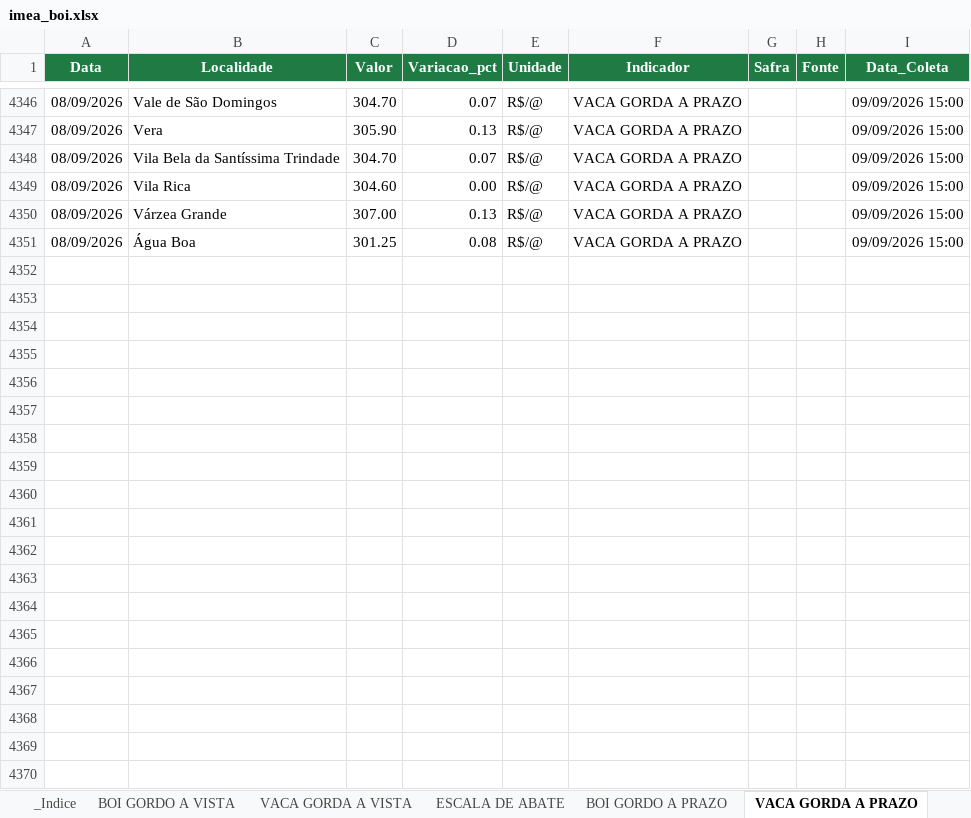
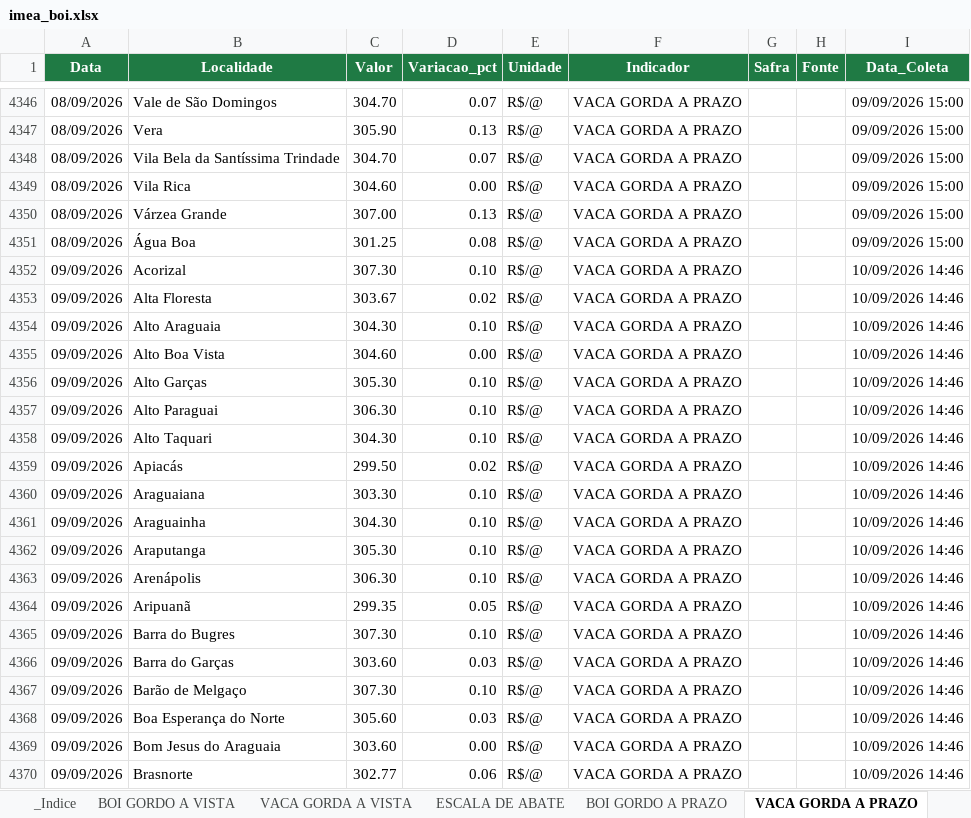
Before and after one commit to fiorott/bot-imea, an Excel workbook: dados/imea_boi.xlsx, sheet VACA GORDA A PRAZO, drawn as a sheet; only a part is shown, gaps mark what is left out; values as stored, in another font and other column widths than the file's, no borders; table styles not drawn; the diff covers the shown part only; the diff names each change by its address in the sheet, - before the commit and + after, or states it on an @@ line.

```diff
--- a/dados/imea_boi.xlsx (sheet VACA GORDA A PRAZO)
+++ b/dados/imea_boi.xlsx (sheet VACA GORDA A PRAZO)
+row 4352: 09/09/2026 | Acorizal | 307.30 | 0.10 | R$/@ | VACA GORDA A PRAZO |  |  | 10/09/2026 14:46
+row 4353: 09/09/2026 | Alta Floresta | 303.67 | 0.02 | R$/@ | VACA GORDA A PRAZO |  |  | 10/09/2026 14:46
+row 4354: 09/09/2026 | Alto Araguaia | 304.30 | 0.10 | R$/@ | VACA GORDA A PRAZO |  |  | 10/09/2026 14:46
+row 4355: 09/09/2026 | Alto Boa Vista | 304.60 | 0.00 | R$/@ | VACA GORDA A PRAZO |  |  | 10/09/2026 14:46
+row 4356: 09/09/2026 | Alto Garças | 305.30 | 0.10 | R$/@ | VACA GORDA A PRAZO |  |  | 10/09/2026 14:46
+row 4357: 09/09/2026 | Alto Paraguai | 306.30 | 0.10 | R$/@ | VACA GORDA A PRAZO |  |  | 10/09/2026 14:46
+row 4358: 09/09/2026 | Alto Taquari | 304.30 | 0.10 | R$/@ | VACA GORDA A PRAZO |  |  | 10/09/2026 14:46
+row 4359: 09/09/2026 | Apiacás | 299.50 | 0.02 | R$/@ | VACA GORDA A PRAZO |  |  | 10/09/2026 14:46
+row 4360: 09/09/2026 | Araguaiana | 303.30 | 0.10 | R$/@ | VACA GORDA A PRAZO |  |  | 10/09/2026 14:46
+row 4361: 09/09/2026 | Araguainha | 304.30 | 0.10 | R$/@ | VACA GORDA A PRAZO |  |  | 10/09/2026 14:46
+row 4362: 09/09/2026 | Araputanga | 305.30 | 0.10 | R$/@ | VACA GORDA A PRAZO |  |  | 10/09/2026 14:46
+row 4363: 09/09/2026 | Arenápolis | 306.30 | 0.10 | R$/@ | VACA GORDA A PRAZO |  |  | 10/09/2026 14:46
+row 4364: 09/09/2026 | Aripuanã | 299.35 | 0.05 | R$/@ | VACA GORDA A PRAZO |  |  | 10/09/2026 14:46
+row 4365: 09/09/2026 | Barra do Bugres | 307.30 | 0.10 | R$/@ | VACA GORDA A PRAZO |  |  | 10/09/2026 14:46
+row 4366: 09/09/2026 | Barra do Garças | 303.60 | 0.03 | R$/@ | VACA GORDA A PRAZO |  |  | 10/09/2026 14:46
+row 4367: 09/09/2026 | Barão de Melgaço | 307.30 | 0.10 | R$/@ | VACA GORDA A PRAZO |  |  | 10/09/2026 14:46
+row 4368: 09/09/2026 | Boa Esperança do Norte | 305.60 | 0.03 | R$/@ | VACA GORDA A PRAZO |  |  | 10/09/2026 14:46
+row 4369: 09/09/2026 | Bom Jesus do Araguaia | 303.60 | 0.00 | R$/@ | VACA GORDA A PRAZO |  |  | 10/09/2026 14:46
+row 4370: 09/09/2026 | Brasnorte | 302.77 | 0.06 | R$/@ | VACA GORDA A PRAZO |  |  | 10/09/2026 14:46
```
Also changed, not shown: 131 added rows elsewhere in this sheet, sheet BOI GORDO A PRAZO, sheet BOI GORDO A VISTA, sheet VACA GORDA A VISTA, sheet ESCALA DE ABATE, 1 other file.
